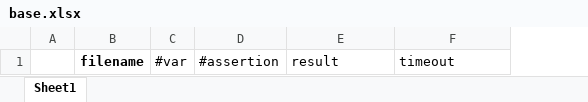
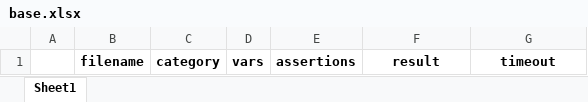
Before and after one commit to Ailuras/SMT-learn, an Excel workbook: QF_NRA_test/base.xlsx, sheet Sheet1, drawn as a sheet; values as stored, in another font and other column widths than the file's, no borders; removed rows and columns are numbered as before the commit, all else as after; the diff names each change by its address in the sheet, - before the commit and + after, or states it on an @@ line.

```diff
--- a/QF_NRA_test/base.xlsx (sheet Sheet1)
+++ b/QF_NRA_test/base.xlsx (sheet Sheet1)
-column C, row 1: #var
-column D, row 1: #assertion
+column C, row 1: category
+column D, row 1: vars
+column E, row 1: assertions
@@ F1:G1 bold: off → on, alignment: left → center @@
```
Also changed, not shown: 5 other files.
